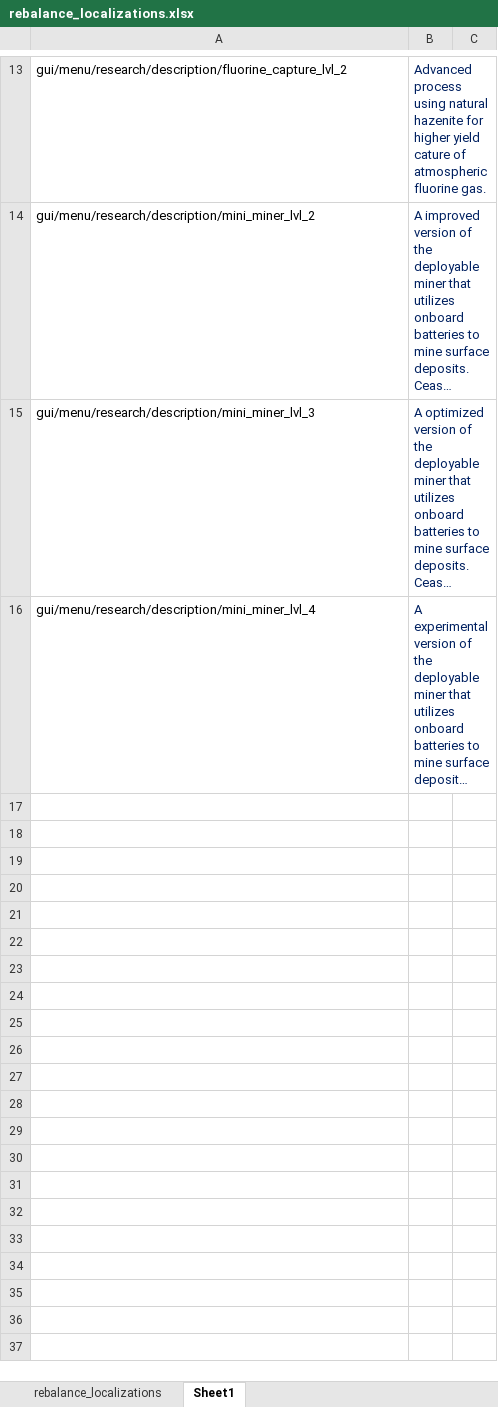
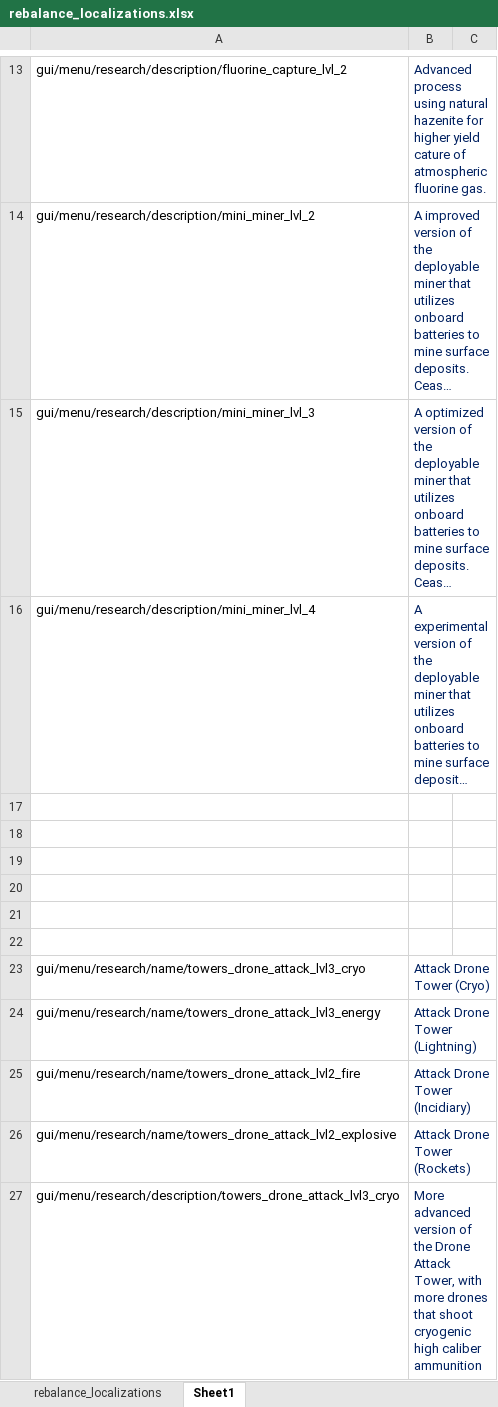
Before and after one commit to TheKilltech/rift_balance, an Excel workbook: gui/rebalance_localizations.xlsx, sheet Sheet1, drawn as a sheet; only a part is shown, gaps mark what is left out; long unchanged cells end in …; values as stored, in another font and other column widths than the file's, no borders; the diff covers the shown part only; the diff names each change by its address in the sheet, - before the commit and + after, or states it on an @@ line.

Commit message:
localization for attack drone towers

```diff
--- a/gui/rebalance_localizations.xlsx (sheet Sheet1)
+++ b/gui/rebalance_localizations.xlsx (sheet Sheet1)
+row 17: (empty)
+row 18: (empty)
+row 19: (empty)
+row 20: (empty)
+row 21: (empty)
+row 22: (empty)
+row 23: gui/menu/research/name/towers_drone_attack_lvl3_cryo | Attack Drone Tower (Cryo)
+row 24: gui/menu/research/name/towers_drone_attack_lvl3_energy | Attack Drone Tower (Lightning)
+row 25: gui/menu/research/name/towers_drone_attack_lvl2_fire | Attack Drone Tower (Incidiary)
+row 26: gui/menu/research/name/towers_drone_attack_lvl2_explosive | Attack Drone Tower (Rockets)
+row 27: gui/menu/research/description/towers_drone_attack_lvl3_cryo | More advanced version of the Drone Attack Tower, with more drones that shoot cryogenic high caliber ammunition
```
Also changed, not shown: 11 added rows elsewhere in this sheet, sheet rebalance_localizations, 3 other files.
